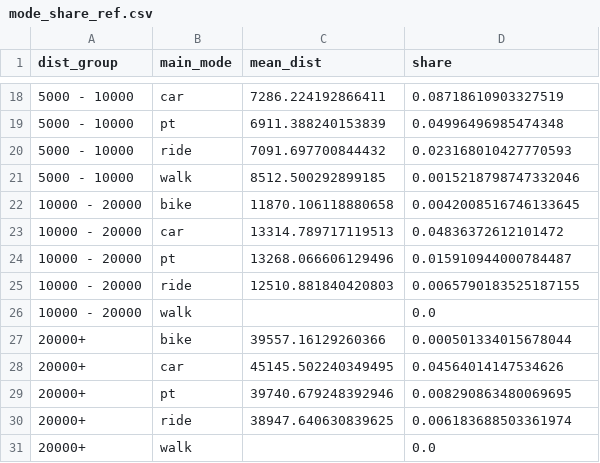
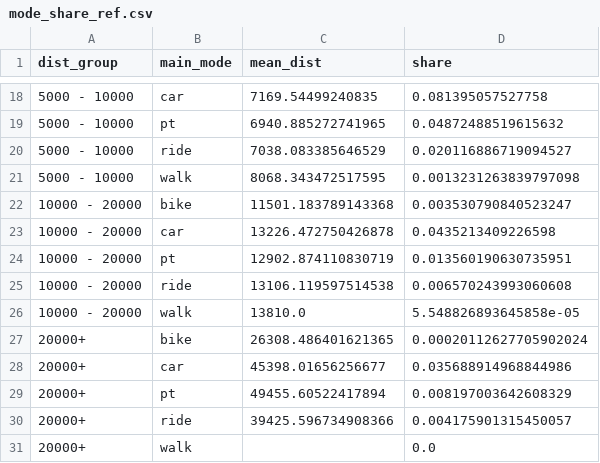
Before and after one commit to vahid94/matsim-leipzig, a CSV file: src/main/resources/mode_share_ref.csv, drawn as a sheet; only a part is shown, gaps mark what is left out; the diff covers the shown part only.

Commit message:
final mode share update

```diff
--- a/src/main/resources/mode_share_ref.csv
+++ b/src/main/resources/mode_share_ref.csv
@@ -18,14 +18,14 @@ dist_group,main_mode,mean_dist,share
-5000 - 10000,car,7286.224192866411,0.08718610903327519
-5000 - 10000,pt,6911.388240153839,0.04996496985474348
-5000 - 10000,ride,7091.697700844432,0.023168010427770593
-5000 - 10000,walk,8512.500292899185,0.0015218798747332046
-10000 - 20000,bike,11870.106118880658,0.0042008516746133645
-10000 - 20000,car,13314.789717119513,0.04836372612101472
-10000 - 20000,pt,13268.066606129496,0.015910944000784487
-10000 - 20000,ride,12510.881840420803,0.0065790183525187155
-10000 - 20000,walk,,0.0
-20000+,bike,39557.16129260366,0.000501334015678044
-20000+,car,45145.502240349495,0.04564014147534626
-20000+,pt,39740.679248392946,0.008290863480069695
-20000+,ride,38947.640630839625,0.006183688503361974
+5000 - 10000,car,7169.54499240835,0.081395057527758
+5000 - 10000,pt,6940.885272741965,0.04872488519615632
+5000 - 10000,ride,7038.083385646529,0.020116886719094527
+5000 - 10000,walk,8068.343472517595,0.0013231263839797098
+10000 - 20000,bike,11501.183789143368,0.003530790840523247
+10000 - 20000,car,13226.472750426878,0.0435213409226598
+10000 - 20000,pt,12902.874110830719,0.013560190630735951
+10000 - 20000,ride,13106.119597514538,0.006570243993060608
+10000 - 20000,walk,13810.0,5.548826893645858e-05
+20000+,bike,26308.486401621365,0.00020112627705902024
+20000+,car,45398.01656256677,0.035688914968844986
+20000+,pt,49455.60522417894,0.008197003642608329
+20000+,ride,39425.596734908366,0.004175901315450057
 20000+,walk,,0.0
```
Also changed, not shown: 32 edited cells elsewhere in this file, src/main/resources/mode_share_per_dist_ref.csv, 4 other files.
